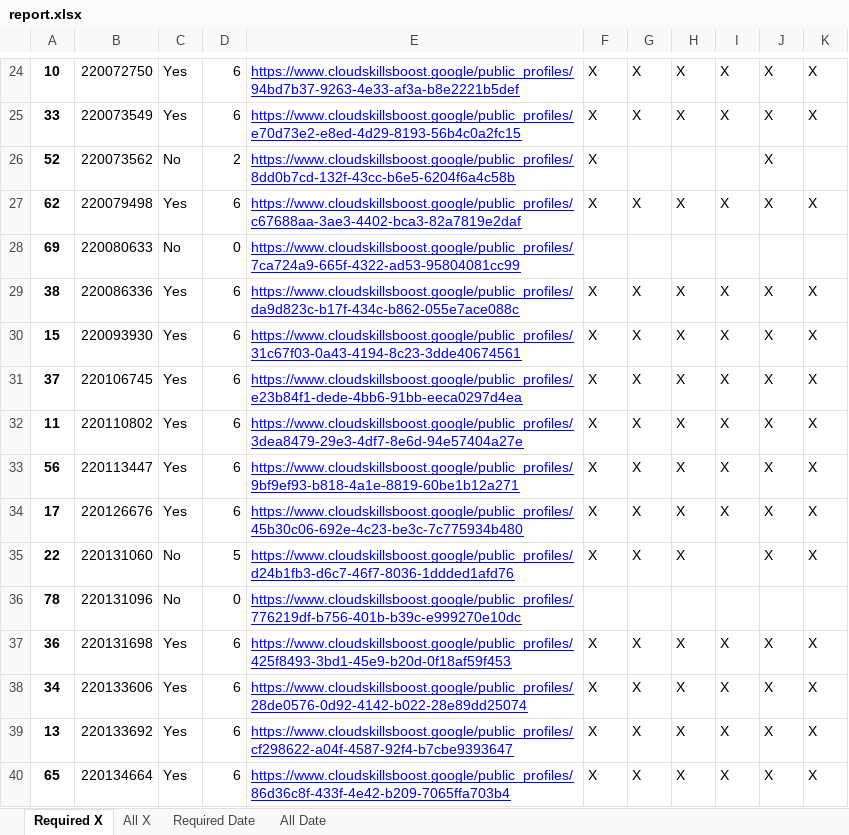
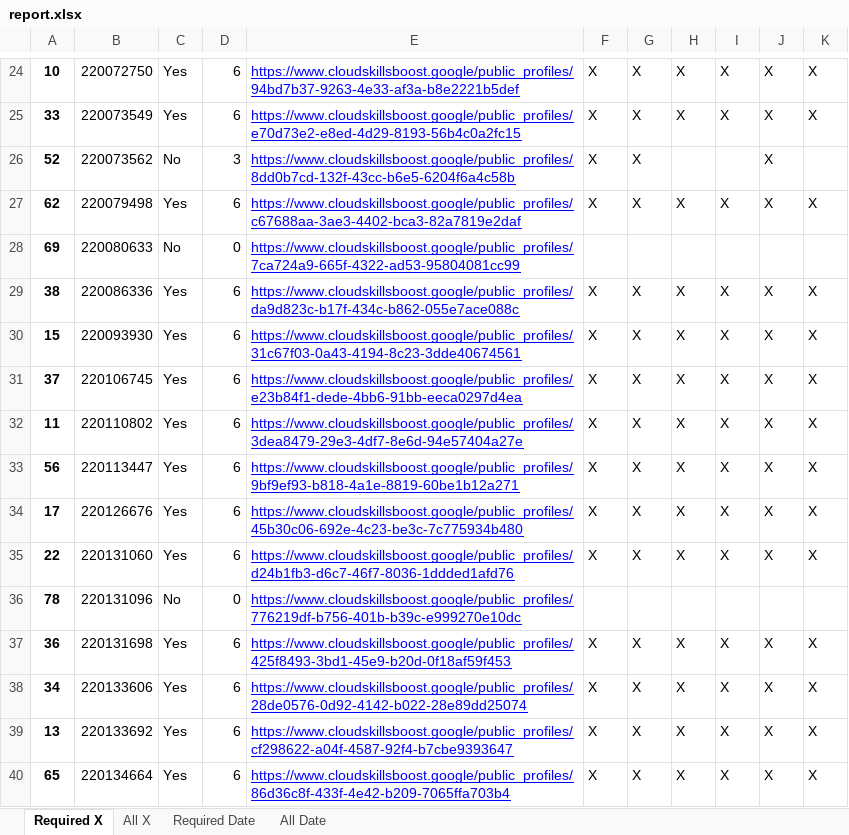
Before and after one commit to wongcyrus/google-cloud-skills-boost-progress-checker, an Excel workbook: report.xlsx, sheet Required X, drawn as a sheet; only a part is shown, gaps mark what is left out; values as stored, in another font and other column widths than the file's, no borders; the diff names each change by its address in the sheet, - before the commit and + after, or states it on an @@ line.

```diff
--- a/report.xlsx (sheet Required X)
+++ b/report.xlsx (sheet Required X)
-D26: 2
+D26: 3
-G26: (empty)
+G26: X
-C35: No
+C35: Yes
-D35: 5
+D35: 6
-I35: (empty)
+I35: X
```
Also changed, not shown: sheet Required Date, sheet All X, sheet All Date, 2 other files.
